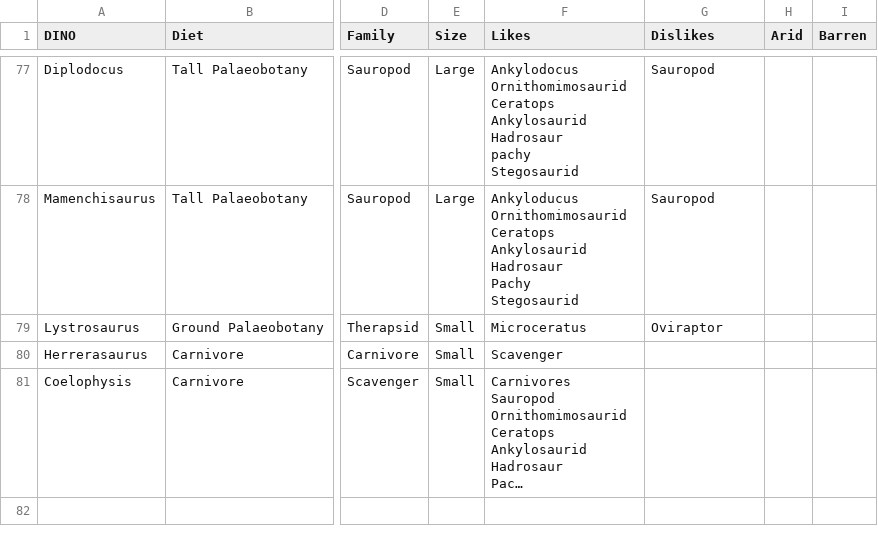
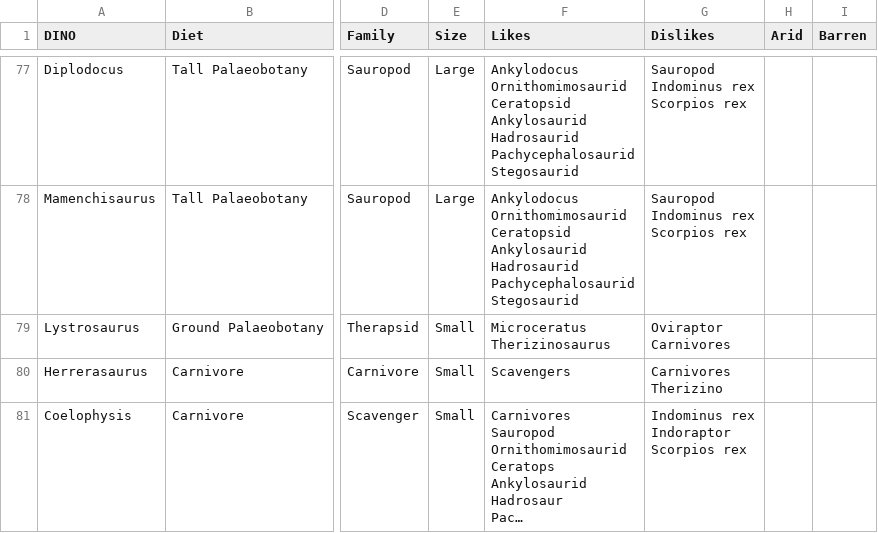
Before and after one commit to RishikSarkar/jwe3-cohabitation, a CSV file: data/clean/land.csv, drawn as a sheet; only a part is shown, gaps mark what is left out; long unchanged cells end in …; ↵ is a line break in a cell; the diff covers the shown part only; the diff names each change by its address in the sheet, - before the commit and + after, or states it on an @@ line.

```diff
--- a/data/clean/land.csv
+++ b/data/clean/land.csv
-F77 (Likes): Ankylodocus ↵ Ornithomimosaurid ↵ Ceratops ↵ Ankylosaurid ↵ Hadrosaur ↵ pachy ↵ Stegosaurid
+F77 (Likes): Ankylodocus ↵ Ornithomimosaurid ↵ Ceratopsid ↵ Ankylosaurid ↵ Hadrosaurid ↵ Pachycephalosaurid ↵ Stegosaurid
-G77:G78 (Dislikes): Sauropod
+G77:G78 (Dislikes): Sauropod ↵ Indominus rex ↵ Scorpios rex
-F78 (Likes): Ankyloducus ↵ Ornithomimosaurid ↵ Ceratops ↵ Ankylosaurid ↵ Hadrosaur ↵ Pachy ↵ Stegosaurid
+F78 (Likes): Ankylodocus ↵ Ornithomimosaurid ↵ Ceratopsid ↵ Ankylosaurid ↵ Hadrosaurid ↵ Pachycephalosaurid ↵ Stegosaurid
-F79 (Likes): Microceratus
+F79 (Likes): Microceratus ↵ Therizinosaurus
-G79 (Dislikes): Oviraptor
+G79 (Dislikes): Oviraptor ↵ Carnivores
-F80 (Likes): Scavenger
+F80 (Likes): Scavengers
-G80 (Dislikes): (empty)
+G80 (Dislikes): Carnivores ↵ Therizino
-G81 (Dislikes): (empty)
+G81 (Dislikes): Indominus rex ↵ Indoraptor ↵ Scorpios rex
```
Also changed, not shown: 142 edited cells elsewhere in this file, data/clean/aviary.csv, data/clean/lagoon.csv, 19 other files.
